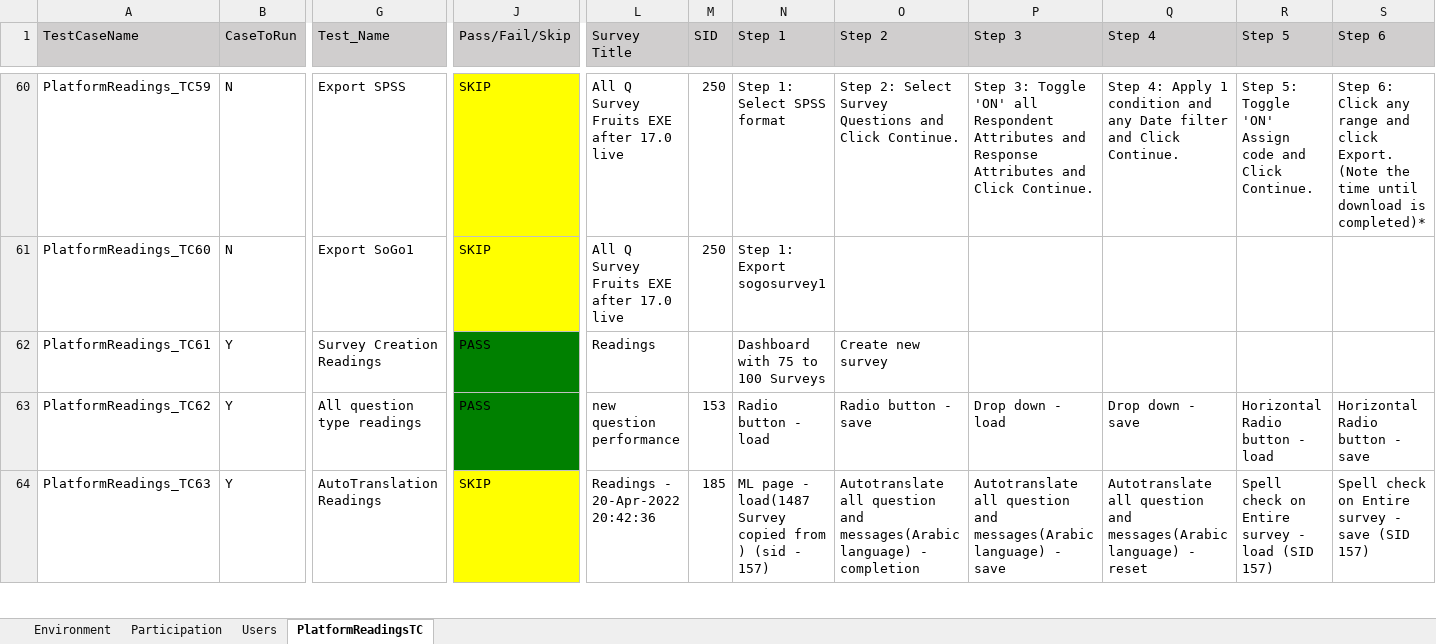
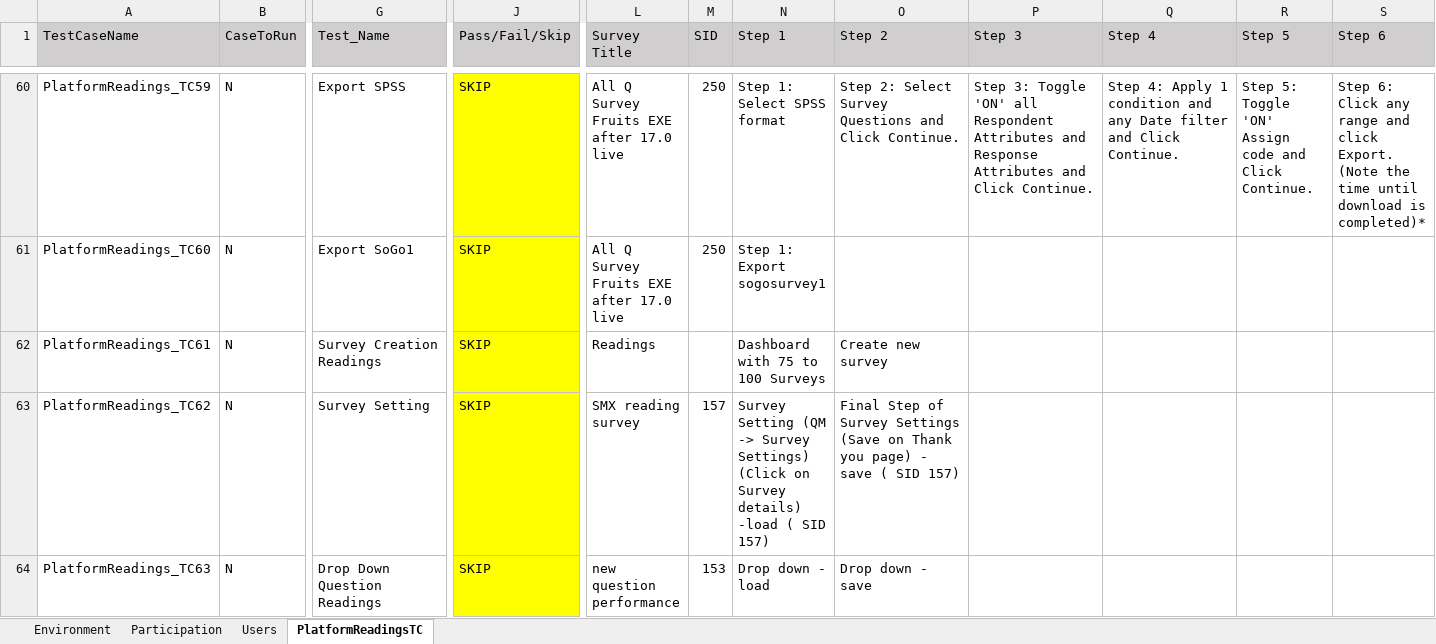
Before and after one commit to numankureshi/AuroraV2, an Excel workbook: Engage/Sogo-Performance/src/main/resources/excelfiles/Sogo_PlatformReadings.xlsx, sheet PlatformReadingsTC, drawn as a sheet; only a part is shown, gaps mark what is left out; values as stored, in another font and other column widths than the file's, no borders; the diff covers the shown part only; the diff names each change by its address in the sheet, - before the commit and + after, or states it on an @@ line.

Commit message:
Separated new question readings

```diff
--- a/Engage/Sogo-Performance/src/main/resources/excelfiles/Sogo_PlatformReadings.xlsx (sheet PlatformReadingsTC)
+++ b/Engage/Sogo-Performance/src/main/resources/excelfiles/Sogo_PlatformReadings.xlsx (sheet PlatformReadingsTC)
-B62:B64 (CaseToRun): Y
+B62:B64 (CaseToRun): N
-J62:J63 (Pass/Fail/Skip): PASS
+J62:J63 (Pass/Fail/Skip): SKIP
-J62:J63 fill: #008000
+J62:J63 fill: #FFFF00
-G63 (Test_Name): All question type readings
+G63 (Test_Name): Survey Setting
-L63 (Survey Title): new question performance
+L63 (Survey Title): SMX reading survey
-M63 (SID): 153
+M63 (SID): 157
-N63 (Step 1): Radio button - load
+N63 (Step 1): Survey Setting (QM -> Survey Settings) (Click on Survey details) -load ( SID 157)
-O63 (Step 2): Radio button - save
+O63 (Step 2): Final Step of Survey Settings (Save on Thank you page) - save ( SID 157)
-P63 (Step 3): Drop down - load
+P63 (Step 3): (empty)
-Q63 (Step 4): Drop down - save
+Q63 (Step 4): (empty)
-R63 (Step 5): Horizontal Radio button - load
+R63 (Step 5): (empty)
-S63 (Step 6): Horizontal Radio button - save
+S63 (Step 6): (empty)
-G64 (Test_Name): AutoTranslation Readings
+G64 (Test_Name): Drop Down Question Readings
-L64 (Survey Title): Readings - 20-Apr-2022 20:42:36
+L64 (Survey Title): new question performance
-M64 (SID): 185
+M64 (SID): 153
-N64 (Step 1): ML page - load(1487 Survey copied from ) (sid - 157)
+N64 (Step 1): Drop down - load
-O64 (Step 2): Autotranslate all question and messages(Arabic language) - completion
+O64 (Step 2): Drop down - save
-P64 (Step 3): Autotranslate all question and messages(Arabic language) - save
+P64 (Step 3): (empty)
-Q64 (Step 4): Autotranslate all question and messages(Arabic language) - reset
+Q64 (Step 4): (empty)
-R64 (Step 5): Spell check on Entire survey - load (SID 157)
+R64 (Step 5): (empty)
-S64 (Step 6): Spell check on Entire survey - save (SID 157)
+S64 (Step 6): (empty)
```
Also changed, not shown: 27 added rows, 112 edited cells and cell formats elsewhere in this sheet, Engage/Sogo-Performance/src/main/resources/excelfiles/Sogo_NSReadings.xlsx, 5 other files.
